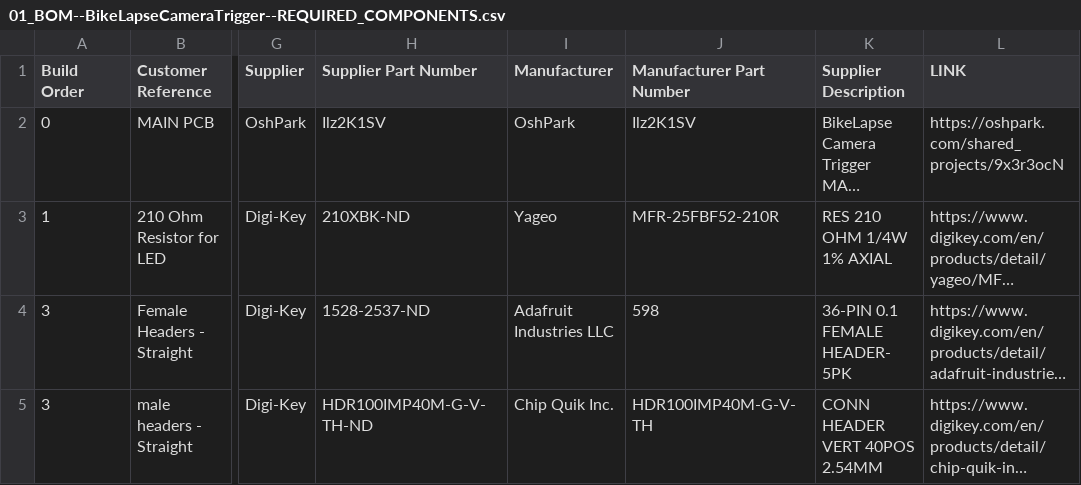
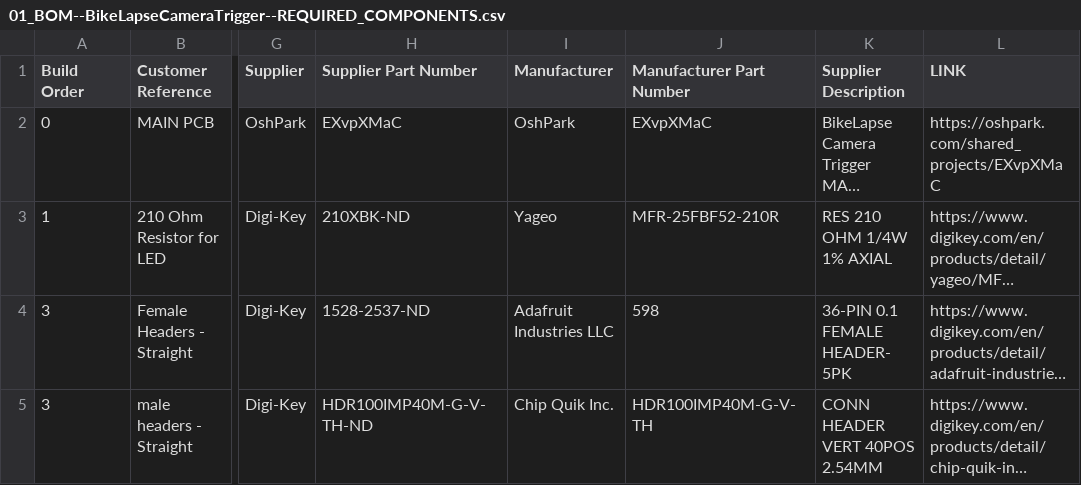
Before and after one commit to EfficiencyJunky/BikeLapseCameraTrigger, a CSV file: ELECTRONICS/COMPONENTS/01_BOM--BikeLapseCameraTrigger--REQUIRED_COMPONENTS.csv, drawn as a sheet; only a part is shown, gaps mark what is left out; long unchanged cells end in …; the diff names each change by its address in the sheet, - before the commit and + after, or states it on an @@ line.

```diff
--- a/ELECTRONICS/COMPONENTS/01_BOM--BikeLapseCameraTrigger--REQUIRED_COMPONENTS.csv
+++ b/ELECTRONICS/COMPONENTS/01_BOM--BikeLapseCameraTrigger--REQUIRED_COMPONENTS.csv
-H2 (Supplier Part Number): Ilz2K1SV
+H2 (Supplier Part Number): EXvpXMaC
-J2 (Manufacturer Part Number): Ilz2K1SV
+J2 (Manufacturer Part Number): EXvpXMaC
-L2 (LINK): https://oshpark.com/shared_projects/9x3r3ocN
+L2 (LINK): https://oshpark.com/shared_projects/EXvpXMaC
```
Also changed, not shown: 4 other files.
